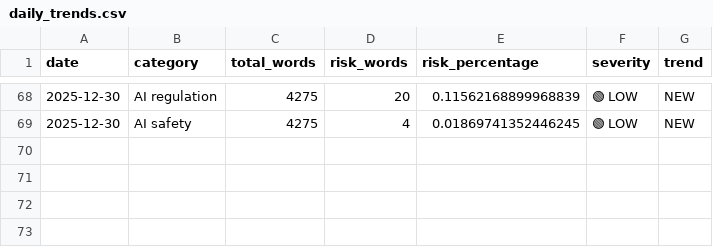
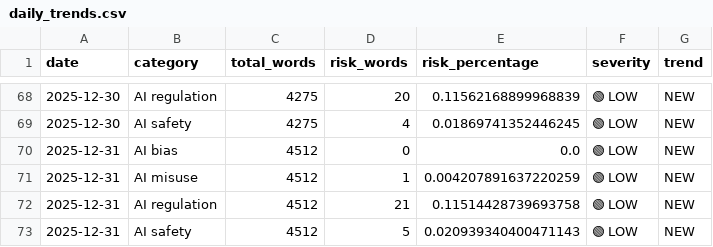
Before and after one commit to Vineeth2002/driftmonitor, a CSV file: data/history/daily/daily_trends.csv, drawn as a sheet; only a part is shown, gaps mark what is left out.

```diff
--- a/data/history/daily/daily_trends.csv
+++ b/data/history/daily/daily_trends.csv
@@ -69 +69,5 @@ date,category,total_words,risk_words,risk_percentage,severity,trend
 2025-12-30,AI safety,4275,4,0.01869741352446245,🟢 LOW,NEW
+2025-12-31,AI bias,4512,0,0.0,🟢 LOW,NEW
+2025-12-31,AI misuse,4512,1,0.004207891637220259,🟢 LOW,NEW
+2025-12-31,AI regulation,4512,21,0.11514428739693758,🟢 LOW,NEW
+2025-12-31,AI safety,4512,5,0.020939340400471143,🟢 LOW,NEW
```
Also changed, not shown: data/history/weekly/weekly_trends.csv, 5 other files.
